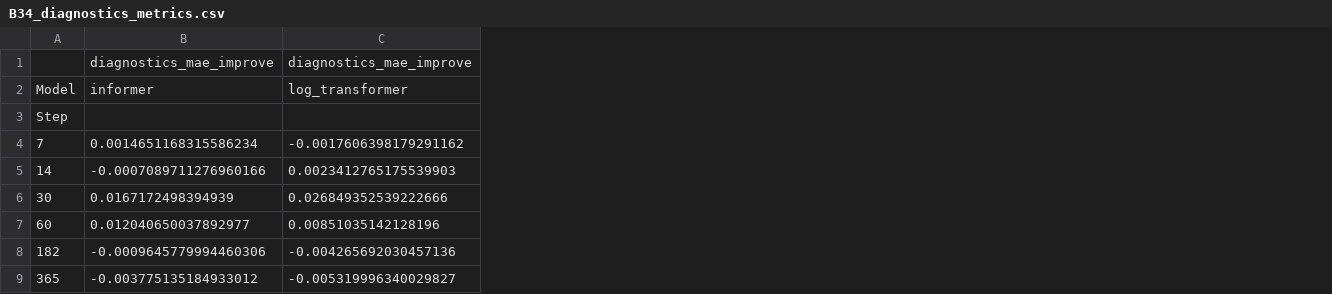
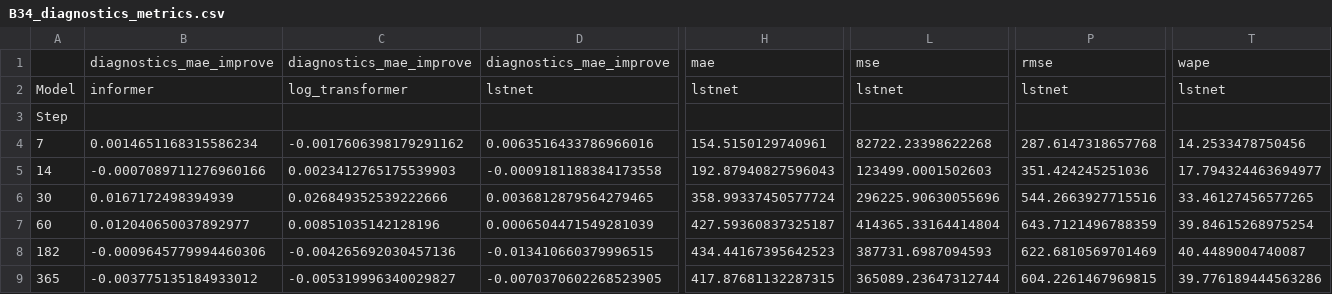
Before and after one commit to IASOM/TRANSFORMERS_PREDAP, a CSV file: taules_finals_paper/B34_diagnostics_metrics.csv, drawn as a sheet; only a part is shown, gaps mark what is left out; the diff names each change by its address in the sheet, - before the commit and + after, or states it on an @@ line.

```diff
--- a/taules_finals_paper/B34_diagnostics_metrics.csv
+++ b/taules_finals_paper/B34_diagnostics_metrics.csv
+column D, rows 1-9: diagnostics_mae_improve | lstnet |  | 0.0063516433786966016 | -0.0009181188384173558 | 0.0036812879564279465 | 0.0006504471549281039 | -0.013410660379996515 | -0.0070370602268523905
+column H, rows 1-9: mae | lstnet |  | 154.5150129740961 | 192.87940827596043 | 358.99337450577724 | 427.59360837325187 | 434.44167395642523 | 417.87681132287315
+column L, rows 1-9: mse | lstnet |  | 82722.23398622268 | 123499.0001502603 | 296225.90630055696 | 414365.33164414804 | 387731.6987094593 | 365089.23647312744
+column P, rows 1-9: rmse | lstnet |  | 287.6147318657768 | 351.424245251036 | 544.2663927715516 | 643.7121496788359 | 622.6810569701469 | 604.2261467969815
+column T, rows 1-9: wape | lstnet |  | 14.2533478750456 | 17.794324463694977 | 33.46127456577265 | 39.84615268975254 | 40.4489004740087 | 39.776189444563286
```
Also changed, not shown: taules_finals_paper/B34_seasonal_metrics.csv, taules_finals_paper/B34_univariate_metrics.csv, 56 other files.
